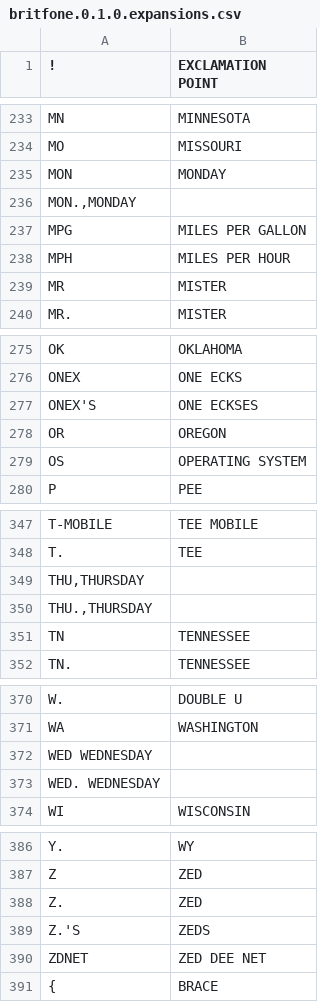
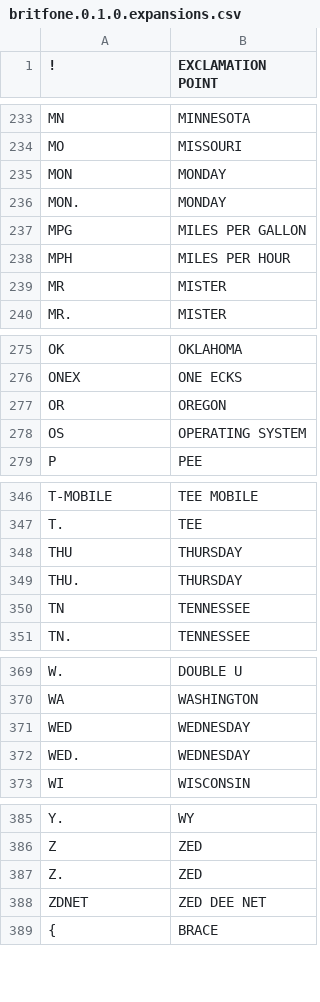
Before and after one commit to JoseLlarena/Britfone, a CSV file: britfone.0.1.0.expansions.csv, drawn as a sheet; only a part is shown, gaps mark what is left out.

Commit message:
reformatted expansions file

```diff
--- a/britfone.0.1.0.expansions.csv
+++ b/britfone.0.1.0.expansions.csv
@@ -235,3 +235,3 @@ MO	MISSOURI
 MON	MONDAY
-MON.,MONDAY
+MON.	MONDAY
 MPG	MILES PER GALLON
@@ -276,3 +276,2 @@ OK	OKLAHOMA
 ONEX	ONE ECKS
-ONEX'S	ONE ECKSES
 OR	OREGON
@@ -348,4 +347,4 @@ T-MOBILE	TEE MOBILE
 T.	TEE
-THU,THURSDAY
-THU.,THURSDAY
+THU	THURSDAY
+THU.	THURSDAY
 TN	TENNESSEE
@@ -371,4 +370,4 @@ W.	DOUBLE U
 WA	WASHINGTON
-WED WEDNESDAY
-WED.    WEDNESDAY
+WED	WEDNESDAY
+WED.	WEDNESDAY
 WI	WISCONSIN
@@ -388,3 +387,2 @@ Z	ZED
 Z.	ZED
-Z.'S	ZEDS
 ZDNET	ZED DEE NET
```
Also changed, not shown: 1 other file.
